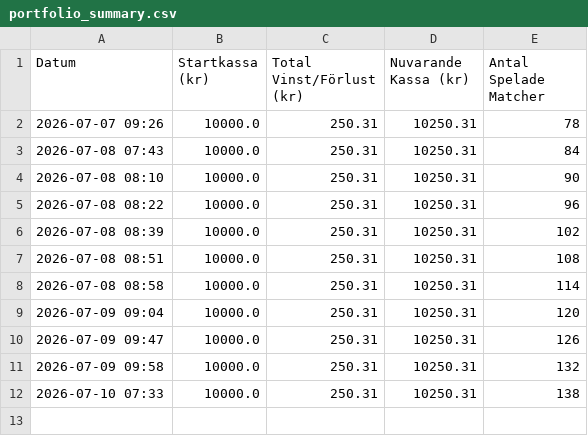
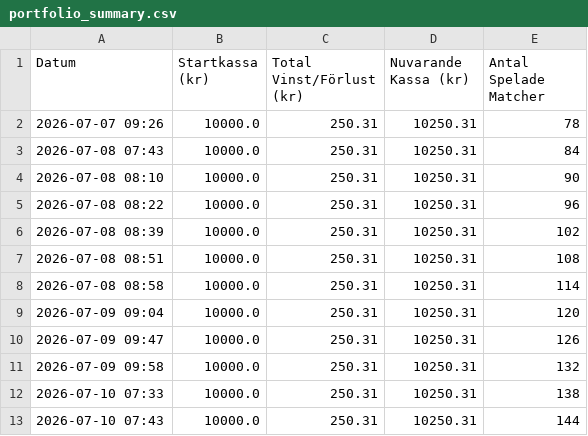
Before and after one commit to bjorndalman/website, a CSV file: data/portfolio_summary.csv, drawn as a sheet.

```diff
--- a/data/portfolio_summary.csv
+++ b/data/portfolio_summary.csv
@@ -12 +12,2 @@ Datum,Startkassa (kr),Total Vinst/Förlust (kr),Nuvarande Kassa (kr),Antal Spela
 2026-07-10 07:33,10000.0,250.31,10250.31,138
+2026-07-10 07:43,10000.0,250.31,10250.31,144
```
Also changed, not shown: 1 other file.
